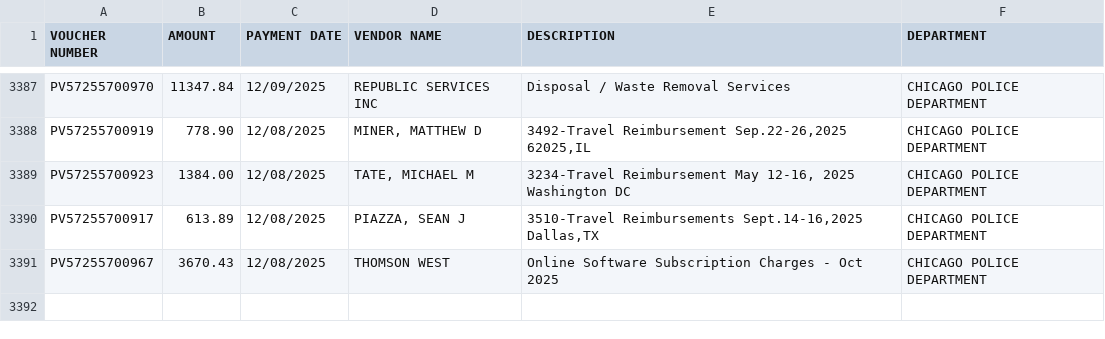
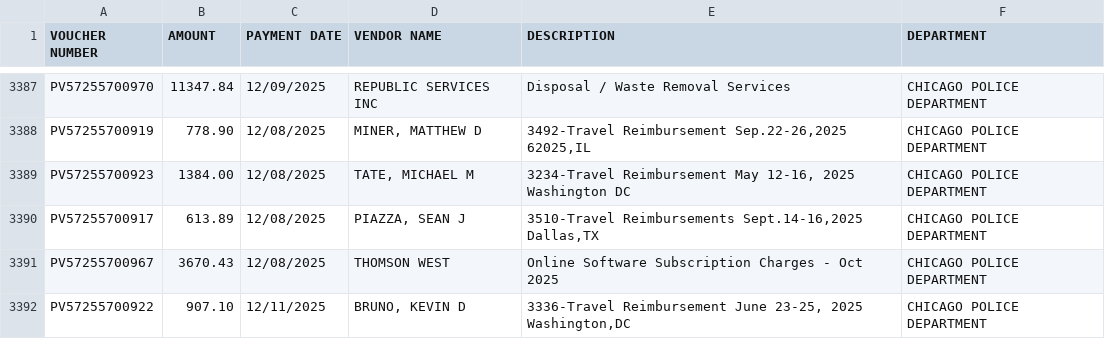
Before and after one commit to hgorledeenn/Chicago-Reimbursements-site, a CSV file: docs/dept-csvs/chicago-police-department.csv, drawn as a sheet; only a part is shown, gaps mark what is left out; the diff names each change by its address in the sheet, - before the commit and + after, or states it on an @@ line.

```diff
--- a/docs/dept-csvs/chicago-police-department.csv
+++ b/docs/dept-csvs/chicago-police-department.csv
+row 3392: PV57255700922 | 907.10 | 12/11/2025 | BRUNO, KEVIN D | 3336-Travel Reimbursement June 23-25, 2025 Washington,DC | CHICAGO POLICE DEPARTMENT
```
Also changed, not shown: docs/by_department_summary.csv, docs/dept-csvs/office-of-public-safety-administration.csv, 1 other file.
